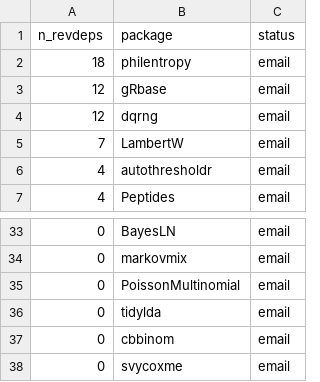
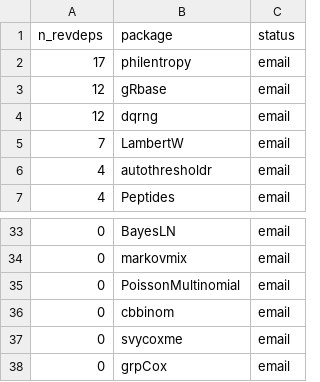
Before and after one commit to Enchufa2/Rcpp-mask-Rf_error, a CSV file: lists/attrs.csv, drawn as a sheet; only a part is shown, gaps mark what is left out; the shorter side is filled out with more unchanged rows.

```diff
--- a/lists/attrs.csv
+++ b/lists/attrs.csv
@@ -1,3 +1,3 @@
 n_revdeps,package,status
-18,philentropy,email
+17,philentropy,email
 12,gRbase,email
@@ -35,3 +35,2 @@ n_revdeps,package,status
 0,PoissonMultinomial,email
-0,tidylda,email
 0,cbbinom,email
```
Also changed, not shown: lists/forward1.csv, lists/other.csv.
